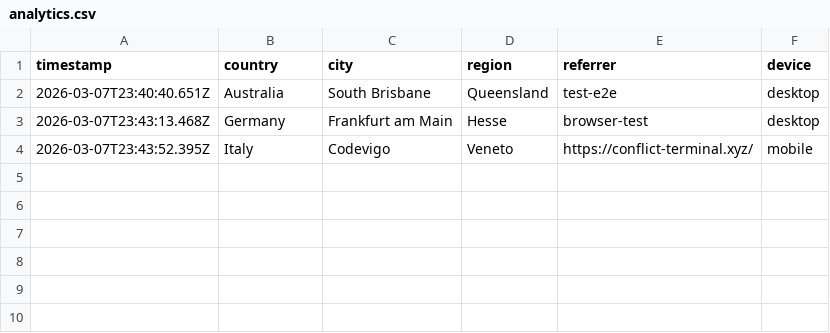
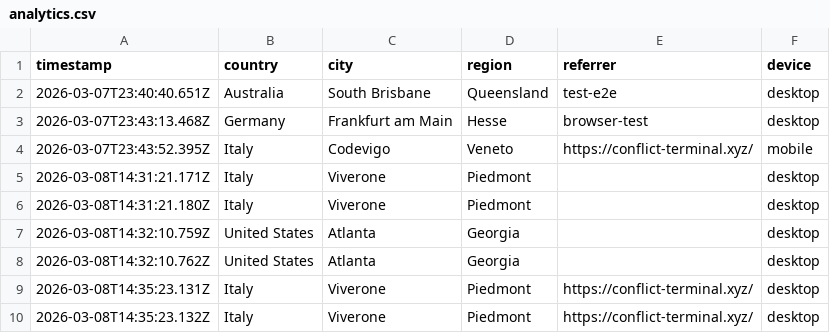
Before and after one commit to jacko06v/conflict-terminal, a CSV file: backend/analytics.csv, drawn as a sheet; the diff names each change by its address in the sheet, - before the commit and + after, or states it on an @@ line.

```diff
--- a/backend/analytics.csv
+++ b/backend/analytics.csv
+row 5: 2026-03-08T14:31:21.171Z | Italy | Viverone | Piedmont |  | desktop
+row 6: 2026-03-08T14:31:21.180Z | Italy | Viverone | Piedmont |  | desktop
+row 7: 2026-03-08T14:32:10.759Z | United States | Atlanta | Georgia |  | desktop
+row 8: 2026-03-08T14:32:10.762Z | United States | Atlanta | Georgia |  | desktop
+row 9: 2026-03-08T14:35:23.131Z | Italy | Viverone | Piedmont | https://conflict-terminal.xyz/ | desktop
+row 10: 2026-03-08T14:35:23.132Z | Italy | Viverone | Piedmont | https://conflict-terminal.xyz/ | desktop
```
Also changed, not shown: 7 other files.
